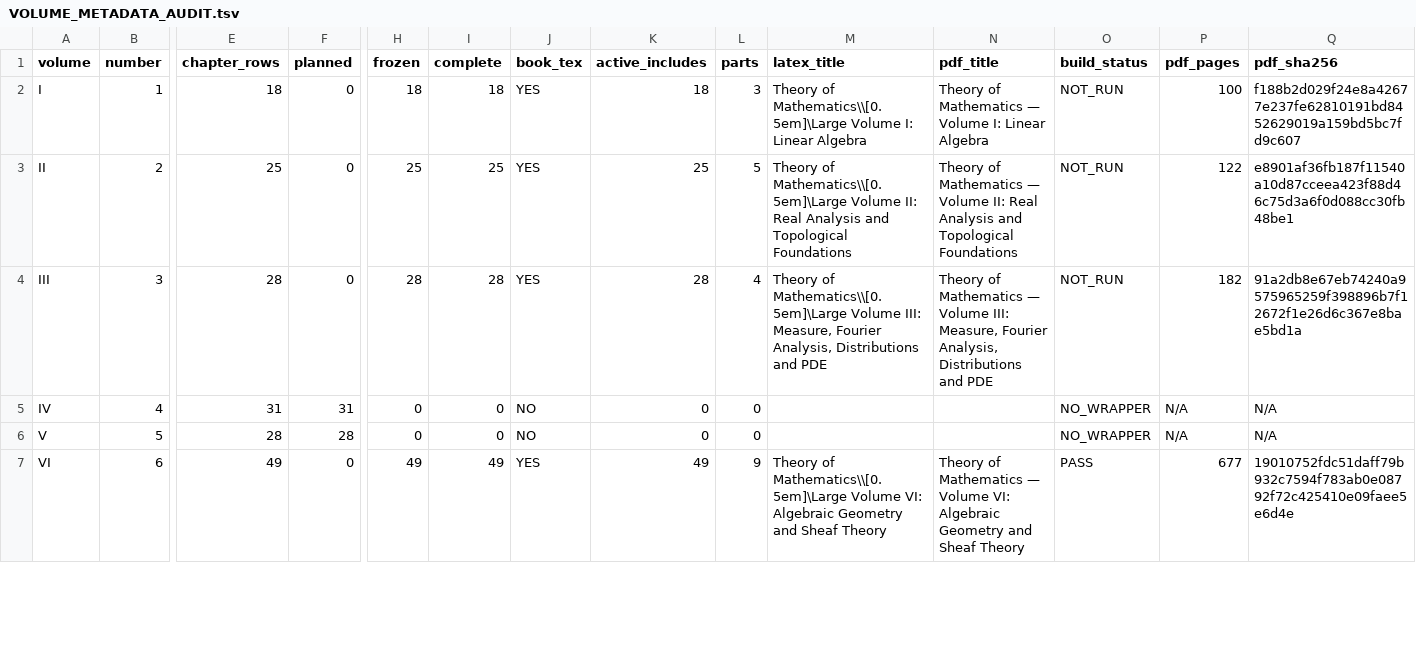
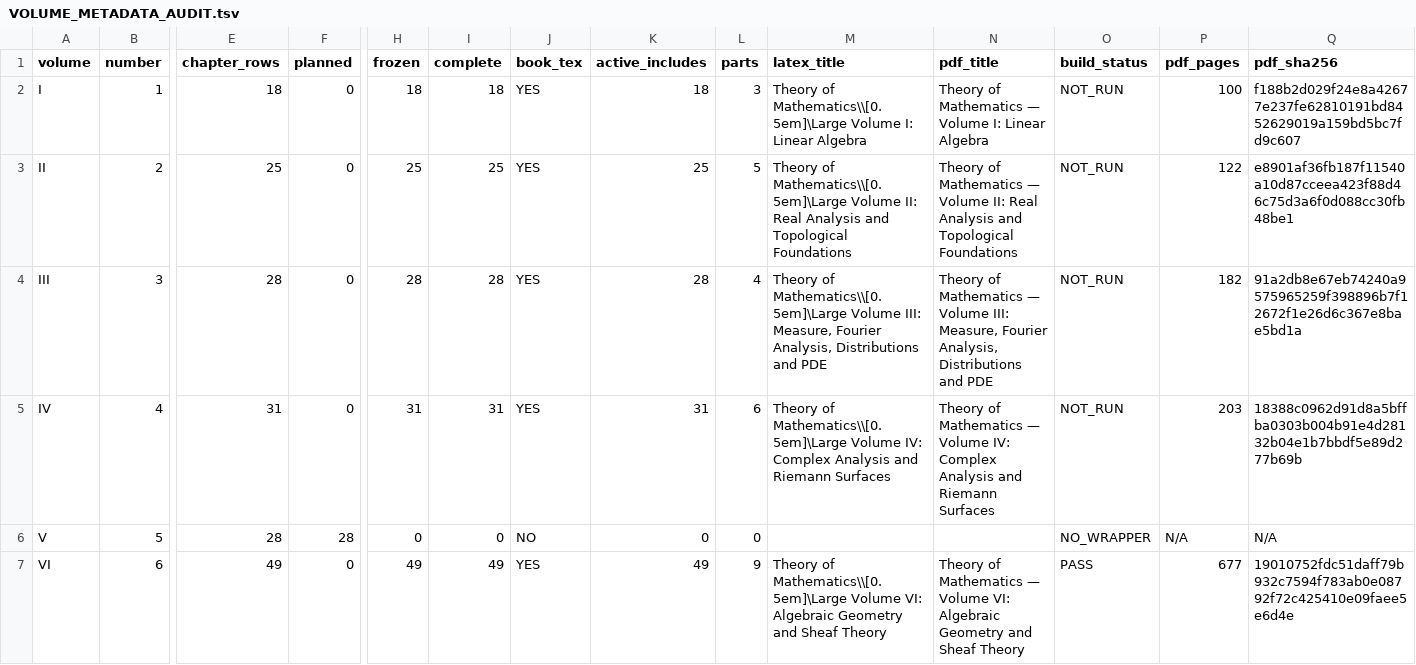
Before and after one commit to expert10000/math, a TSV file: books/VOLUME_METADATA_AUDIT.tsv, drawn as a sheet; only a part is shown, gaps mark what is left out; the diff names each change by its address in the sheet, - before the commit and + after, or states it on an @@ line.

```diff
--- a/books/VOLUME_METADATA_AUDIT.tsv
+++ b/books/VOLUME_METADATA_AUDIT.tsv
-F5 (planned): 31
+F5 (planned): 0
-H5 (frozen): 0
+H5 (frozen): 31
-I5 (complete): 0
+I5 (complete): 31
-J5 (book_tex): NO
+J5 (book_tex): YES
-K5 (active_includes): 0
+K5 (active_includes): 31
-L5 (parts): 0
+L5 (parts): 6
-M5 (latex_title): (empty)
+M5 (latex_title): Theory of Mathematics\\[0.5em]\Large Volume IV: Complex Analysis and Riemann Surfaces
-N5 (pdf_title): (empty)
+N5 (pdf_title): Theory of Mathematics — Volume IV: Complex Analysis and Riemann Surfaces
-O5 (build_status): NO_WRAPPER
+O5 (build_status): NOT_RUN
-P5 (pdf_pages): N/A
+P5 (pdf_pages): 203
-Q5 (pdf_sha256): N/A
+Q5 (pdf_sha256): 18388c0962d91d8a5bffba0303b004b91e4d28132b04e1b7bbdf5e89d277b69b
```
Also changed, not shown: editorial/CHAPTER_STATUS.tsv, release/SERIES_MASTER_MANIFEST.tsv, 29 other files.
